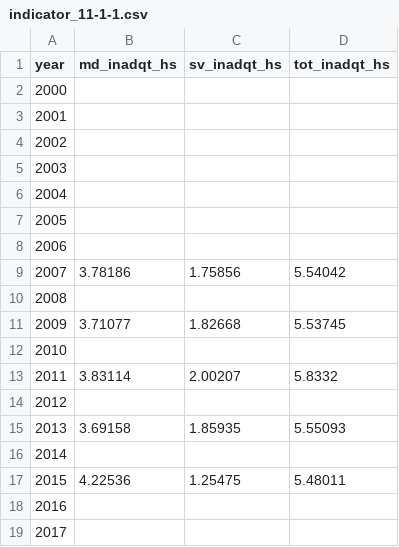
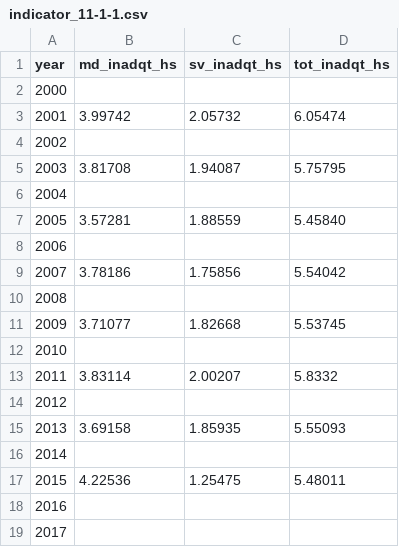
Before and after one commit to GSA/sdg-indicators-usa, a CSV file: data/indicator_11-1-1.csv, drawn as a sheet.

Commit message:
Update indicator_11-1-1.csv

```diff
--- a/data/indicator_11-1-1.csv
+++ b/data/indicator_11-1-1.csv
@@ -2,7 +2,7 @@ year,md_inadqt_hs,sv_inadqt_hs,tot_inadqt_hs
 2000,,,
-2001,,,
+2001,3.99742,2.05732,6.05474
 2002,,,
-2003,,,
+2003,3.81708,1.94087,5.75795
 2004,,,
-2005,,,
+2005,3.57281,1.88559,5.45840
 2006,,,
```
